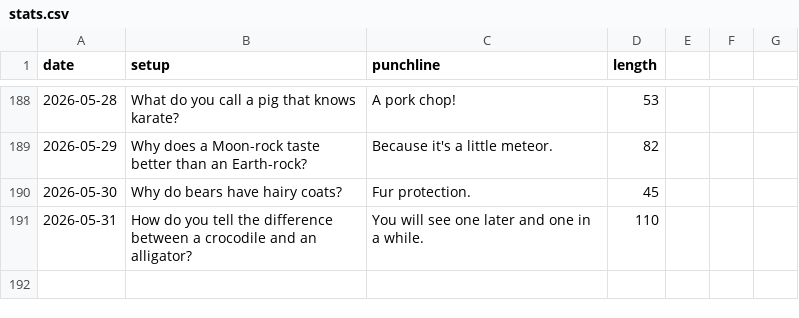
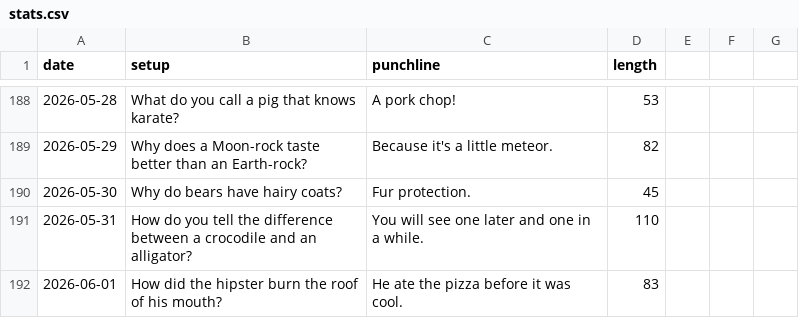
Before and after one commit to onFilm/onFilm, a CSV file: jokes/stats.csv, drawn as a sheet; only a part is shown, gaps mark what is left out.

```diff
--- a/jokes/stats.csv
+++ b/jokes/stats.csv
@@ -191 +191,2 @@ date,setup,punchline,length
 2026-05-31,How do you tell the difference between a crocodile and an alligator?,You will see one later and one in a while.,110
+2026-06-01,How did the hipster burn the roof of his mouth?,He ate the pizza before it was cool.,83
```
Also changed, not shown: 2 other files.
